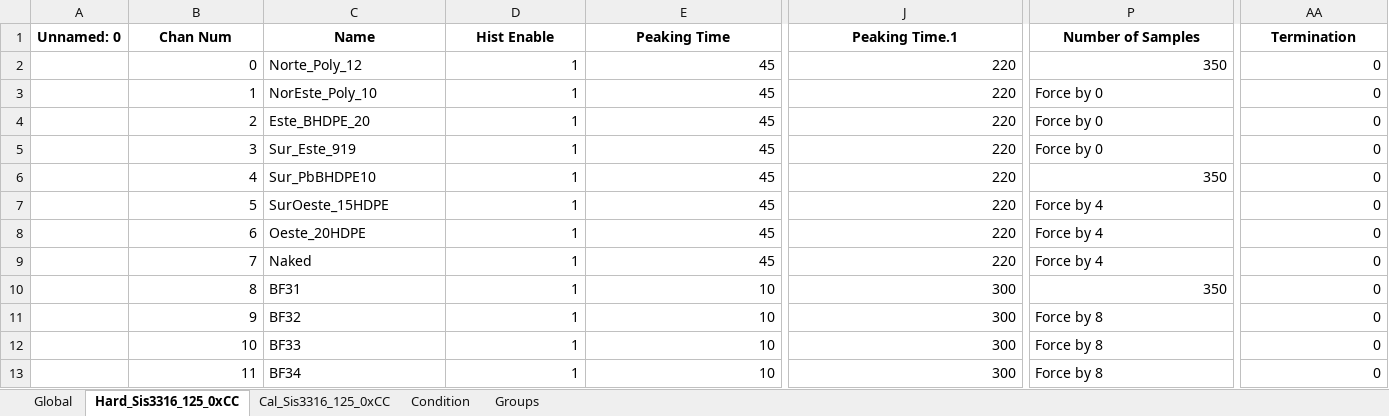
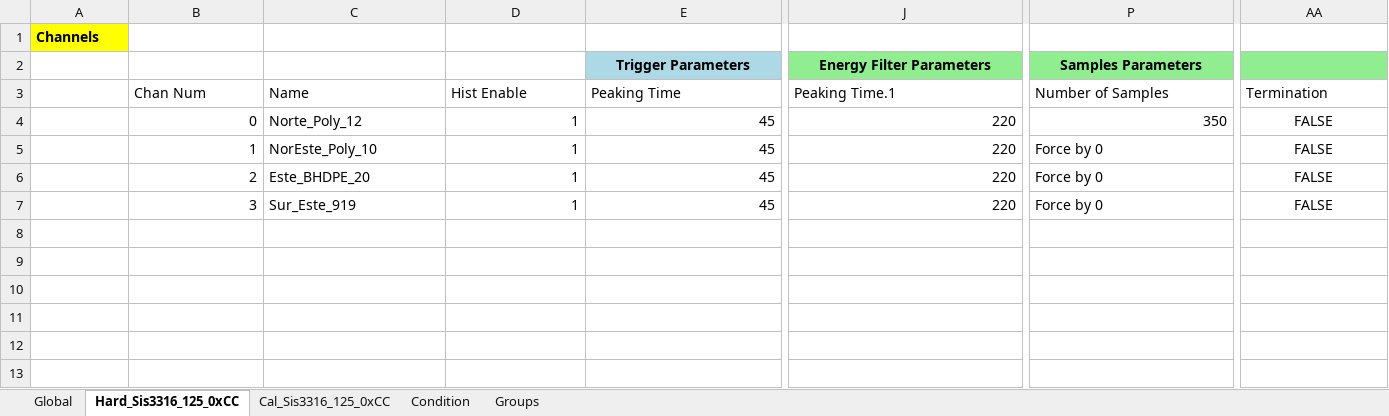
Before and after one commit to fmolinap/CEFNEN_Online, an Excel workbook: calibration/Test4det/Test4det_archivo_calibracion.xlsx, sheet Hard_Sis3316_125_0xCC, drawn as a sheet; only a part is shown, gaps mark what is left out; values as stored, in another font and other column widths than the file's, no borders; removed rows and columns are numbered as before the commit, all else as after; rows hold the shown columns only; the diff covers the shown part only; the diff names each change by its address in the sheet, - before the commit and + after, or states it on an @@ line.

```diff
--- a/calibration/Test4det/Test4det_archivo_calibracion.xlsx (sheet Hard_Sis3316_125_0xCC)
+++ b/calibration/Test4det/Test4det_archivo_calibracion.xlsx (sheet Hard_Sis3316_125_0xCC)
+row 1: Channels
+row 2:  |  |  |  | Trigger Parameters | Energy Filter Parameters | Samples Parameters
-A3: Unnamed: 0
+A3: (empty)
@@ B3:AA3 bold: on → off, alignment: center → left @@
-AA4:AA7 (Termination): 0
+AA4:AA7 (Termination): FALSE
-AA4:AA7 alignment: right
+AA4:AA7 alignment: center
-row 6:  | 4 | Sur_PbBHDPE10 | 1 | 45 | 220 | 350 | 0
-row 7:  | 5 | SurOeste_15HDPE | 1 | 45 | 220 | Force by 4 | 0
-row 8:  | 6 | Oeste_20HDPE | 1 | 45 | 220 | Force by 4 | 0
-row 9:  | 7 | Naked | 1 | 45 | 220 | Force by 4 | 0
-row 10:  | 8 | BF31 | 1 | 10 | 300 | 350 | 0
-row 11:  | 9 | BF32 | 1 | 10 | 300 | Force by 8 | 0
-row 12:  | 10 | BF33 | 1 | 10 | 300 | Force by 8 | 0
-row 13:  | 11 | BF34 | 1 | 10 | 300 | Force by 8 | 0
```
Also changed, not shown: cell formats elsewhere in this sheet, sheet Condition, sheet Cal_Sis3316_125_0xCC, sheet Global, sheet Groups, 10 other files.
